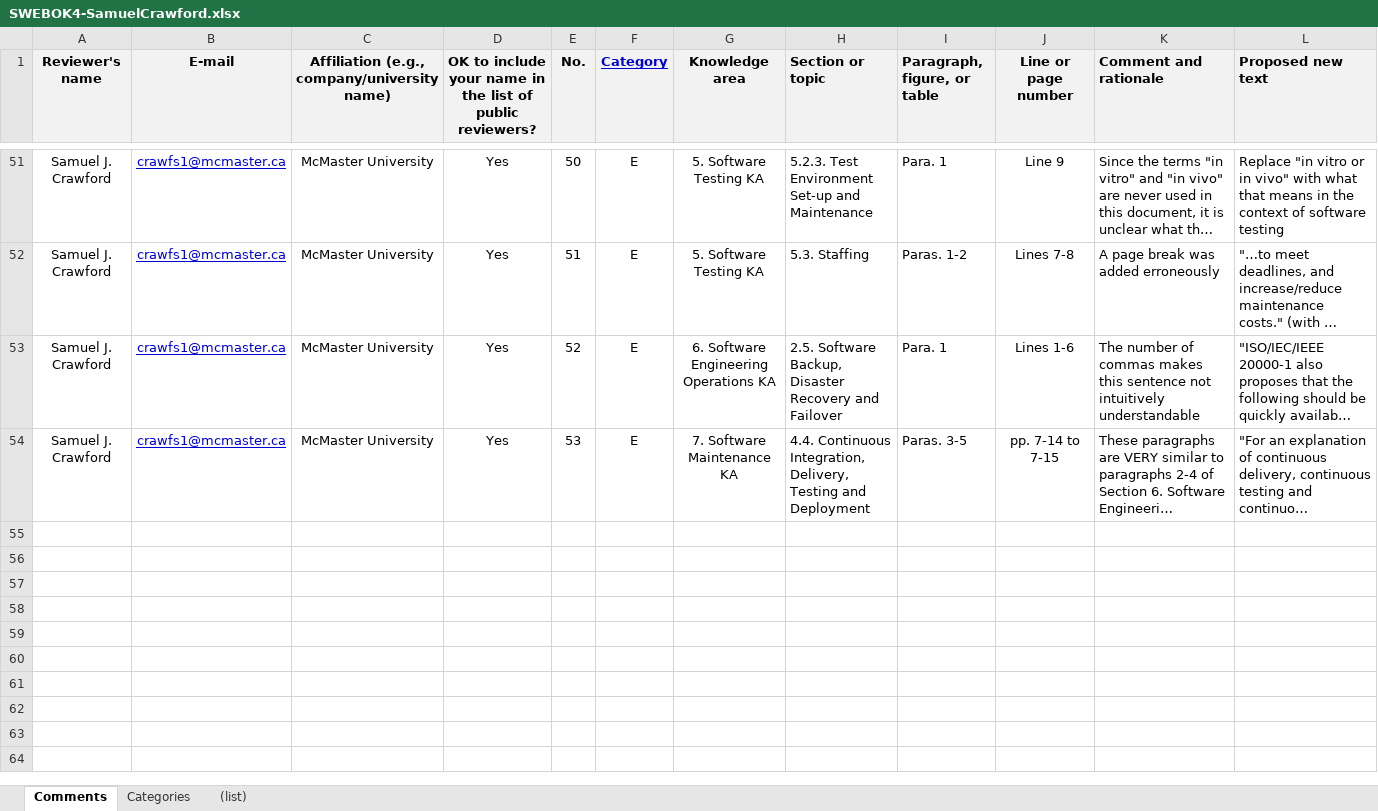
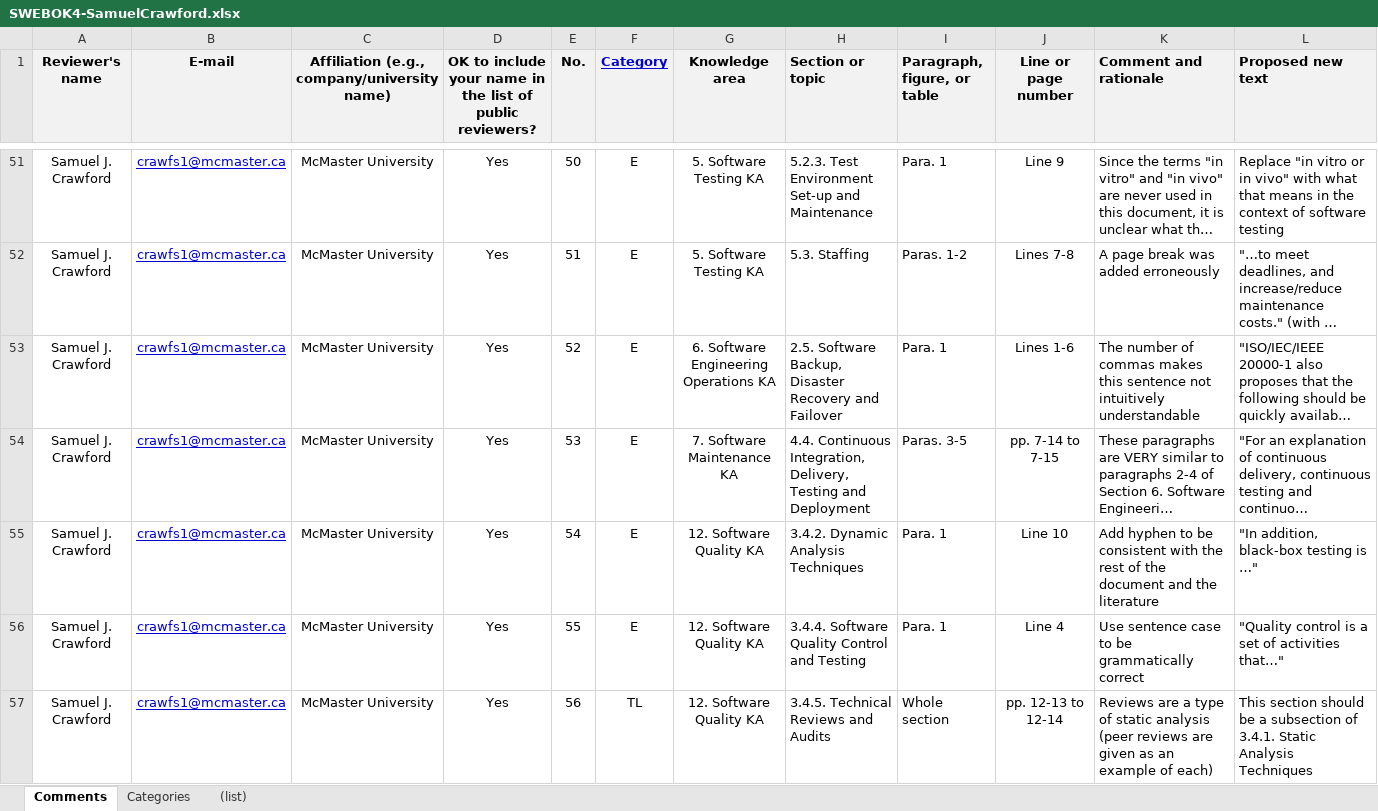
Before and after one commit to samm82/TestingTesting, an Excel workbook: SWEBOK4-SamuelCrawford.xlsx, sheet Comments, drawn as a sheet; only a part is shown, gaps mark what is left out; long unchanged cells end in …; values as stored, in another font and other column widths than the file's, no borders; the diff covers the shown part only; the diff names each change by its address in the sheet, - before the commit and + after, or states it on an @@ line.

Commit message:
Add more SWEBOK notes, up to but EXCLUDING 4. Software Quality Tools

```diff
--- a/SWEBOK4-SamuelCrawford.xlsx (sheet Comments)
+++ b/SWEBOK4-SamuelCrawford.xlsx (sheet Comments)
+row 55: Samuel J. Crawford | crawfs1@mcmaster.ca | McMaster University | Yes | 54 | E | 12. Software Quality KA | 3.4.2. Dynamic Analysis Techniques | Para. 1 | Line 10 | Add hyphen to be consistent with the rest of the document and the literature | "In addition, black-box testing is …"
+row 56: Samuel J. Crawford | crawfs1@mcmaster.ca | McMaster University | Yes | 55 | E | 12. Software Quality KA | 3.4.4. Software Quality Control and Testing | Para. 1 | Line 4 | Use sentence case to be grammatically correct | "Quality control is a set of activities that…"
+row 57: Samuel J. Crawford | crawfs1@mcmaster.ca | McMaster University | Yes | 56 | TL | 12. Software Quality KA | 3.4.5. Technical Reviews and Audits | Whole section | pp. 12-13 to 12-14 | Reviews are a type of static analysis (peer reviews are given as an example of each) | This section should be a subsection of 3.4.1. Static Analysis Techniques
```
Also changed, not shown: 2 added rows and 1 edited cell elsewhere in this sheet, 1 other file.
